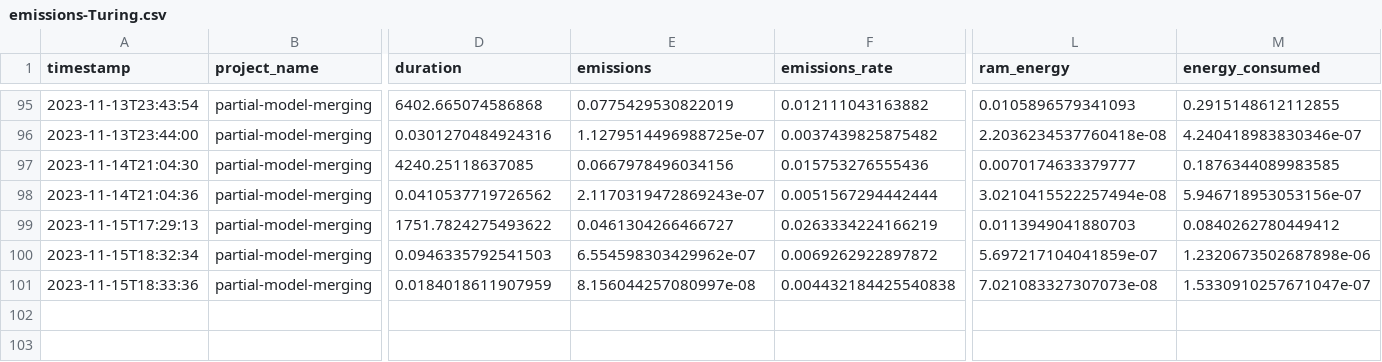
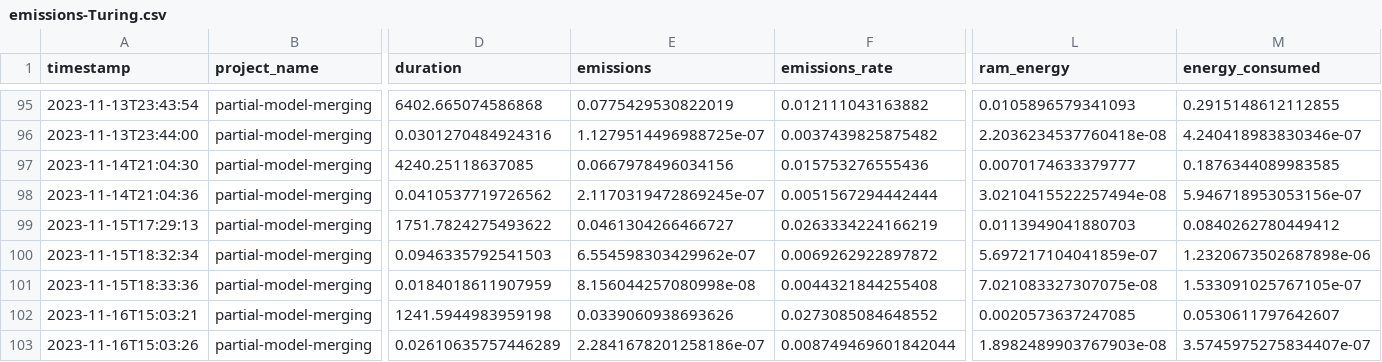
Before and after one commit to epistoteles/partial-model-merging, a CSV file: emissions-Turing.csv, drawn as a sheet; only a part is shown, gaps mark what is left out; rows hold the shown columns only; the diff names each change by its address in the sheet, - before the commit and + after, or states it on an @@ line.

```diff
--- a/emissions-Turing.csv
+++ b/emissions-Turing.csv
-E98 (emissions): 2.1170319472869243e-07
+E98 (emissions): 2.1170319472869245e-07
-E101 (emissions): 8.156044257080997e-08
+E101 (emissions): 8.156044257080998e-08
-F101 (emissions_rate): 0.004432184425540838
+F101 (emissions_rate): 0.0044321844255408
-L101 (ram_energy): 7.021083327307073e-08
+L101 (ram_energy): 7.021083327307075e-08
-M101 (energy_consumed): 1.5330910257671047e-07
+M101 (energy_consumed): 1.533091025767105e-07
+row 102: 2023-11-16T15:03:21 | partial-model-merging | 1241.5944983959198 | 0.0339060938693626 | 0.0273085084648552 | 0.0020573637247085 | 0.0530611797642607
+row 103: 2023-11-16T15:03:26 | partial-model-merging | 0.02610635757446289 | 2.2841678201258186e-07 | 0.008749469601842044 | 1.8982489903767903e-08 | 3.5745975275834407e-07
```
Also changed, not shown: 15 other files.
